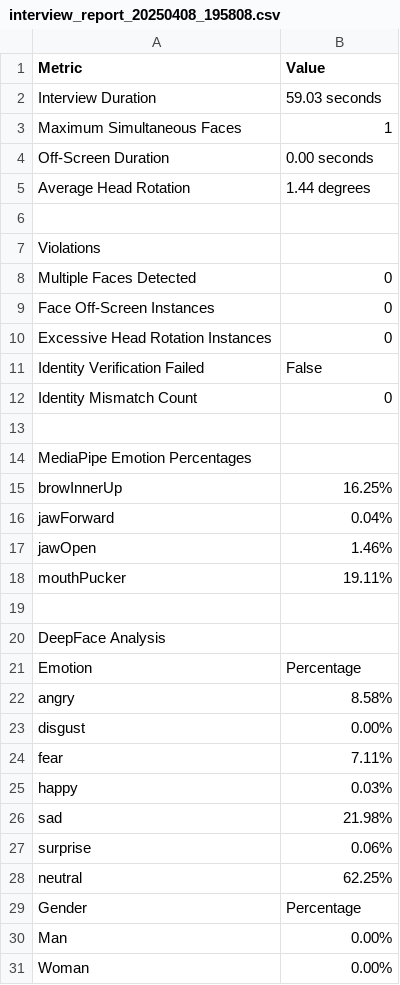
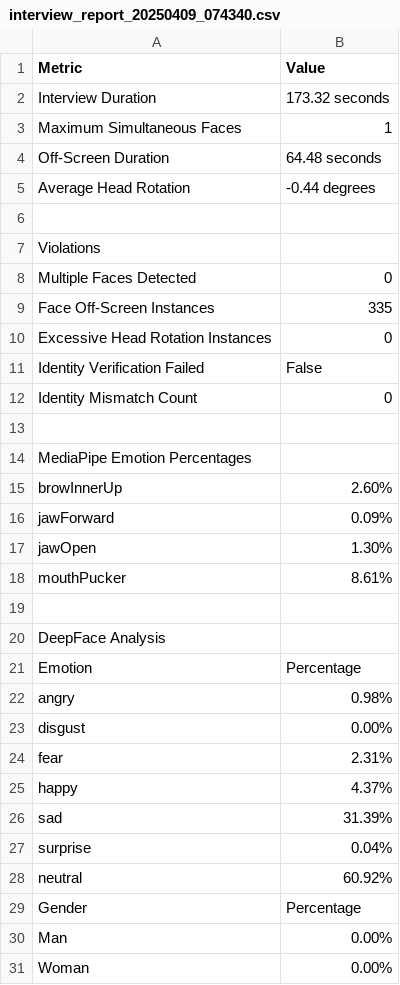
Before and after one commit to UdayaShantha/Interview_Monitoring_System, a CSV file: backend/AI-services/face-recognition-service/interview_reports/interview_report_20250409_074340.csv (was backend/AI-services/face-recognition-service/interview_reports/interview_report_20250408_195808.csv), drawn as a sheet; only a part is shown; the diff covers the shown part only.

```diff
--- a/backend/AI-services/face-recognition-service/interview_reports/interview_report_20250408_195808.csv
+++ b/backend/AI-services/face-recognition-service/interview_reports/interview_report_20250409_074340.csv
@@ -1,6 +1,6 @@
 Metric,Value
-Interview Duration,59.03 seconds
+Interview Duration,173.32 seconds
 Maximum Simultaneous Faces,1
-Off-Screen Duration,0.00 seconds
-Average Head Rotation,1.44 degrees
+Off-Screen Duration,64.48 seconds
+Average Head Rotation,-0.44 degrees
 
@@ -8,3 +8,3 @@ Violations,
 Multiple Faces Detected,0
-Face Off-Screen Instances,0
+Face Off-Screen Instances,335
 Excessive Head Rotation Instances,0
@@ -14,6 +14,6 @@ Identity Mismatch Count,0
 MediaPipe Emotion Percentages,
-browInnerUp,16.25%
-jawForward,0.04%
-jawOpen,1.46%
-mouthPucker,19.11%
+browInnerUp,2.60%
+jawForward,0.09%
+jawOpen,1.30%
+mouthPucker,8.61%
 
@@ -21,9 +21,9 @@ DeepFace Analysis,
 Emotion,Percentage
-angry,8.58%
+angry,0.98%
 disgust,0.00%
-fear,7.11%
-happy,0.03%
-sad,21.98%
-surprise,0.06%
-neutral,62.25%
+fear,2.31%
+happy,4.37%
+sad,31.39%
+surprise,0.04%
+neutral,60.92%
 Gender,Percentage
```
Also changed, not shown: 3 edited cells elsewhere in this file, backend/AI-services/face-recognition-service/interview_reports/interview_report_20250409_085246.csv, backend/AI-services/face-recognition-service/interview_reports/interview_report_20250409_091319.csv, 15 other files.
